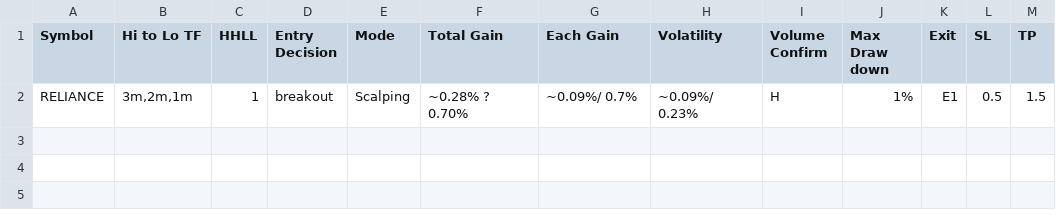
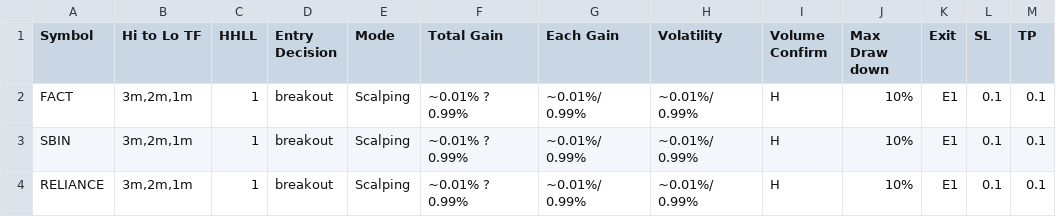
Before and after one commit to vetri-natarajan/2025_08_07_novita_ibkr_us_bot_V2, a CSV file: config/Symbol_WatchList_Main_Configuration.csv, drawn as a sheet.

```diff
--- a/config/Symbol_WatchList_Main_Configuration.csv
+++ b/config/Symbol_WatchList_Main_Configuration.csv
@@ -1,2 +1,4 @@
 Symbol,Hi to Lo TF,HHLL,Entry Decision,Mode,Total Gain,Each Gain,Volatility,Volume Confirm,Max Draw down,Exit,SL,TP
-RELIANCE,"3m,2m,1m",1,breakout,Scalping,~0.28% ? 0.70%,~0.09%/ 0.7%,~0.09%/ 0.23%,H,1%,E1,0.5,1.5
+FACT,"3m,2m,1m",1,breakout,Scalping,~0.01% ? 0.99%,~0.01%/ 0.99%,~0.01%/ 0.99%,H,10%,E1,0.1,0.1
+SBIN,"3m,2m,1m",1,breakout,Scalping,~0.01% ? 0.99%,~0.01%/ 0.99%,~0.01%/ 0.99%,H,10%,E1,0.1,0.1
+RELIANCE,"3m,2m,1m",1,breakout,Scalping,~0.01% ? 0.99%,~0.01%/ 0.99%,~0.01%/ 0.99%,H,10%,E1,0.1,0.1
```
Also changed, not shown: config/FACT_Scalping_TA_Settings.csv, config/SBIN_Scalping_TA_Settings.csv, 4 other files.
